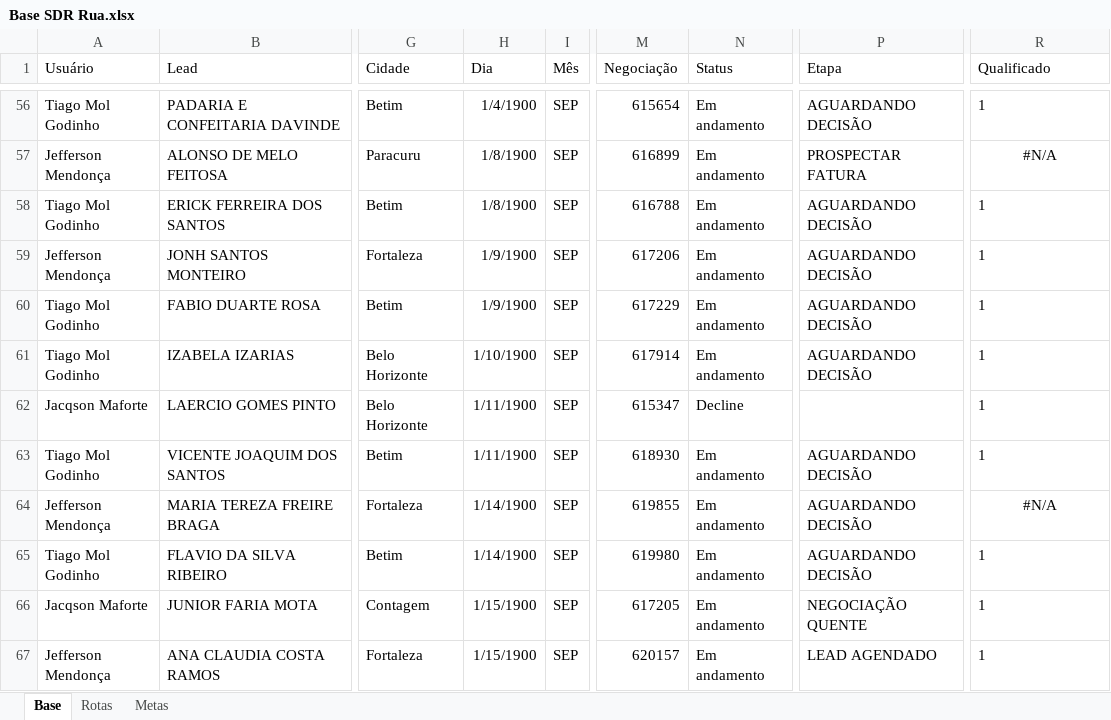
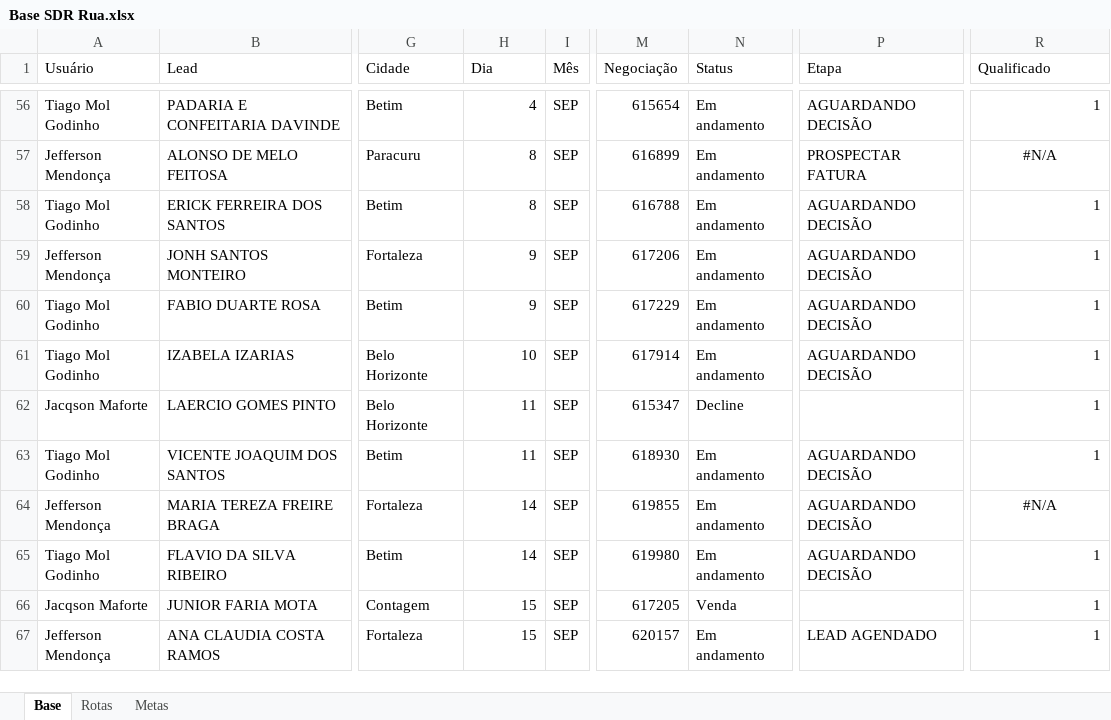
Before and after one commit to PabloGomes-hub/AcompanhamentoSDR, an Excel workbook: Base SDR Rua.xlsx, sheet Base, drawn as a sheet; only a part is shown, gaps mark what is left out; values as stored, in another font and other column widths than the file's, no borders; the diff covers the shown part only; the diff names each change by its address in the sheet, - before the commit and + after, or states it on an @@ line.

```diff
--- a/Base SDR Rua.xlsx (sheet Base)
+++ b/Base SDR Rua.xlsx (sheet Base)
-H56 (Dia): 1/4/1900
+H56 (Dia): 4
-R56 alignment: left
+R56 alignment: right
-H57:H58 (Dia): 1/8/1900
+H57:H58 (Dia): 8
-R58:R63 alignment: left
+R58:R63 alignment: right
-H59:H60 (Dia): 1/9/1900
+H59:H60 (Dia): 9
-H61 (Dia): 1/10/1900
+H61 (Dia): 10
-H62:H63 (Dia): 1/11/1900
+H62:H63 (Dia): 11
-H64:H65 (Dia): 1/14/1900
+H64:H65 (Dia): 14
-R65:R67 alignment: left
+R65:R67 alignment: right
-H66:H67 (Dia): 1/15/1900
+H66:H67 (Dia): 15
-N66 (Status): Em andamento
+N66 (Status): Venda
-P66 (Etapa): NEGOCIAÇÃO QUENTE
+P66 (Etapa): (empty)
```
Also changed, not shown: 3 added rows, 65 edited cells and cell formats elsewhere in this sheet, sheet Rotas.
